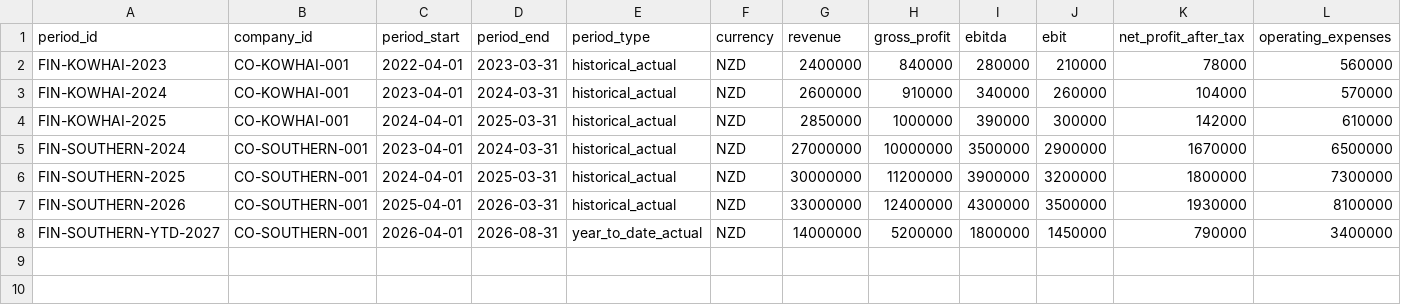
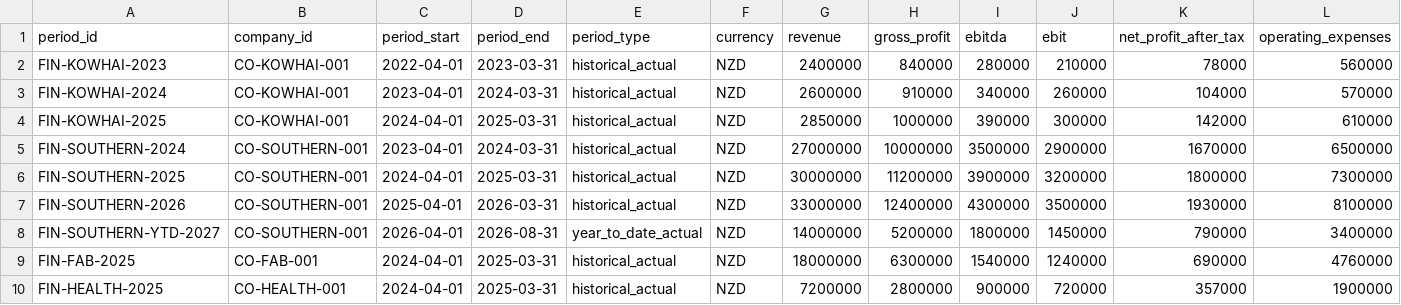
Before and after one commit to yangjacob06/SAASATHON2, a CSV file: MODEL/prototype/synthetic-data/reference-tables/financial_periods.csv, drawn as a sheet; only a part is shown; rows hold the shown columns only; the diff names each change by its address in the sheet, - before the commit and + after, or states it on an @@ line.

Commit message:
scynethetic data upload and shi

```diff
--- a/MODEL/prototype/synthetic-data/reference-tables/financial_periods.csv
+++ b/MODEL/prototype/synthetic-data/reference-tables/financial_periods.csv
+row 9: FIN-FAB-2025 | CO-FAB-001 | 2024-04-01 | 2025-03-31 | historical_actual | NZD | 18000000 | 6300000 | 1540000 | 1240000 | 690000 | 4760000
+row 10: FIN-HEALTH-2025 | CO-HEALTH-001 | 2024-04-01 | 2025-03-31 | historical_actual | NZD | 7200000 | 2800000 | 900000 | 720000 | 357000 | 1900000
```
Also changed, not shown: MODEL/prototype/synthetic-data/reference-tables/companies.csv, MODEL/prototype/synthetic-data/reference-tables/property_details.csv, 2 other files.
